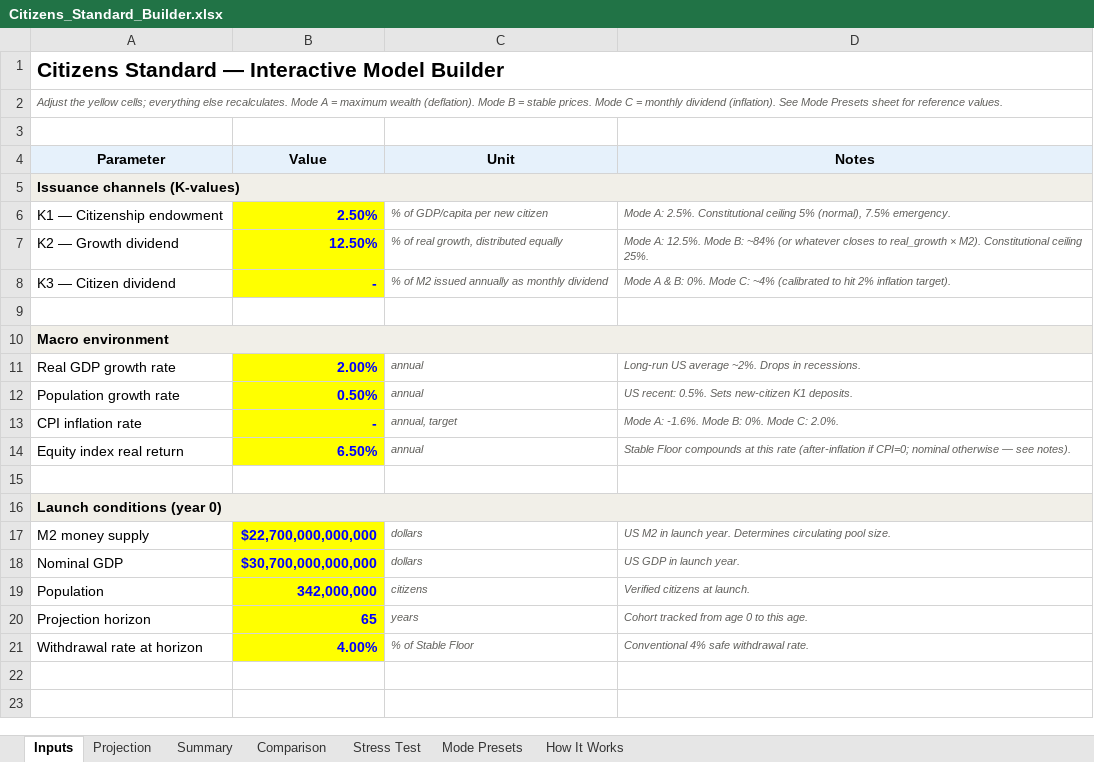
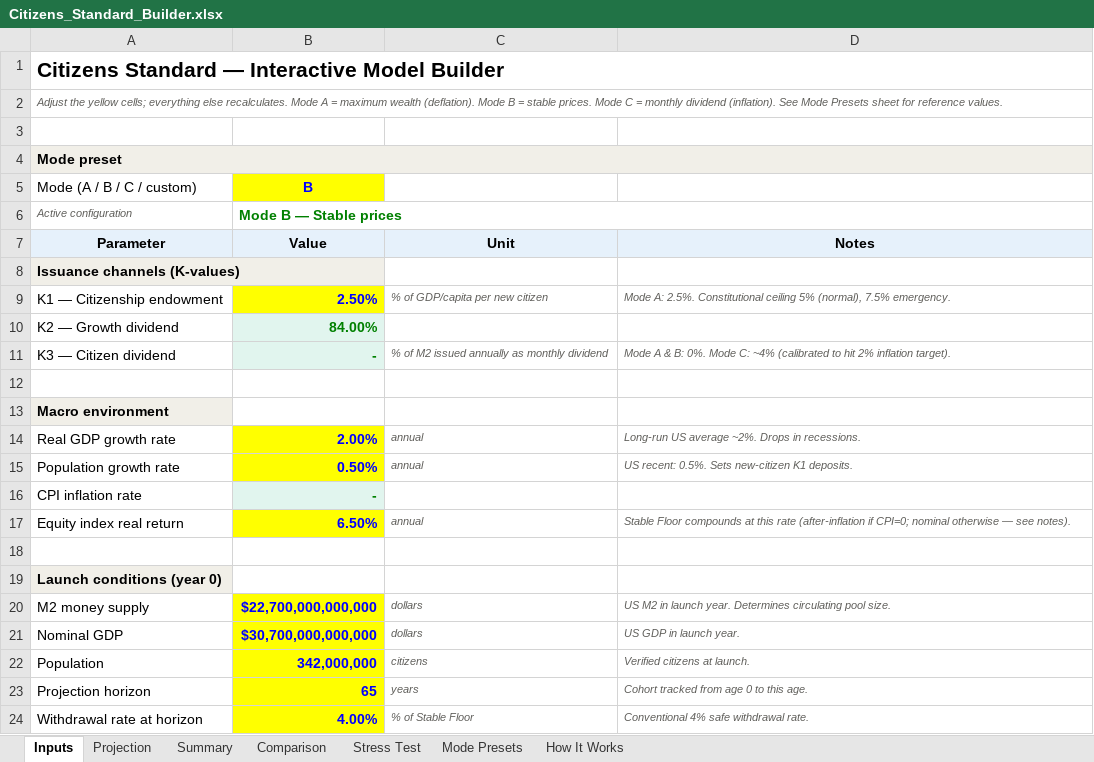
Before and after one commit to Neo-Solon/Citizens-Standard, an Excel workbook: Citizens_Standard_Builder.xlsx, sheet Inputs, drawn as a sheet; values as stored, in another font and other column widths than the file's, no borders; removed rows and columns are numbered as before the commit, all else as after; the diff names each change by its address in the sheet, - before the commit and + after, or states it on an @@ line.

```diff
--- a/Citizens_Standard_Builder.xlsx (sheet Inputs)
+++ b/Citizens_Standard_Builder.xlsx (sheet Inputs)
+row 4: Mode preset
+row 5: Mode (A / B / C / custom) | B
+row 6: Active configuration | Mode B — Stable prices
-A5:D5 merged
-B8:D8 fill: #F1EFE8
+B8:D8 fill: none
-B10 (Value): 12.50%
+B10 (Value): 84.00%
@@ B10:B11 fill: #FFFF00 → #E1F5EE, text colour: #0000FF → #008000 @@
-C10 (Unit): % of real growth, distributed equally
+C10 (Unit): (empty)
-D10 (Notes): Mode A: 12.5%. Mode B: ~84% (or whatever closes to real_growth × M2). Constitutional ceiling 25%.
+D10 (Notes): (empty)
-A10:D10 merged
-B13:D13 fill: #F1EFE8
+B13:D13 fill: none
@@ B16 fill: #FFFF00 → #E1F5EE, text colour: #0000FF → #008000 @@
-C16 (Unit): annual, target
+C16 (Unit): (empty)
-D16 (Notes): Mode A: -1.6%. Mode B: 0%. Mode C: 2.0%.
+D16 (Notes): (empty)
-A16:D16 merged
-B19:D19 fill: #F1EFE8
+B19:D19 fill: none
```
Also changed, not shown: sheet Stress Test, sheet Projection, sheet Summary, sheet Comparison, formulas that keep their value, 1 other file.
